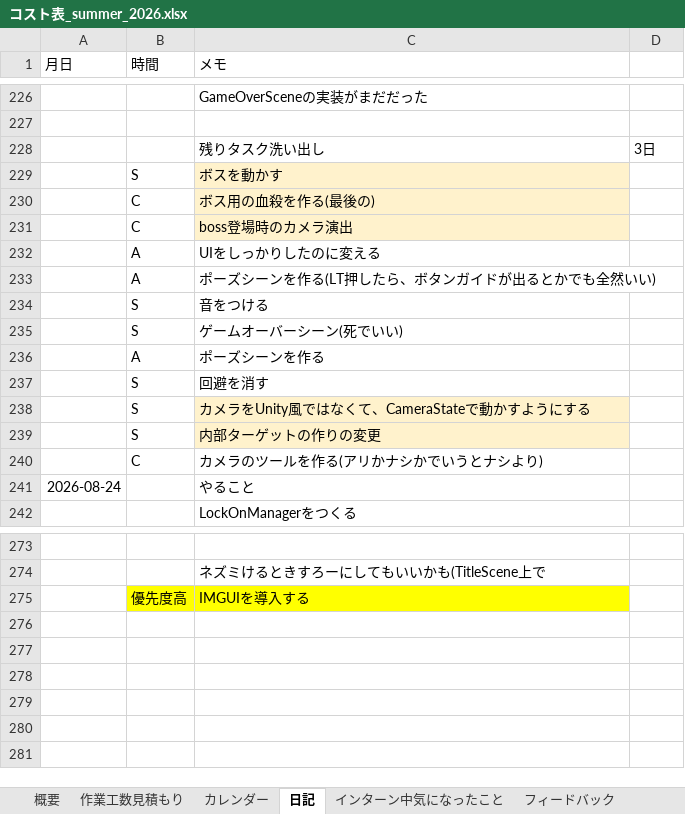
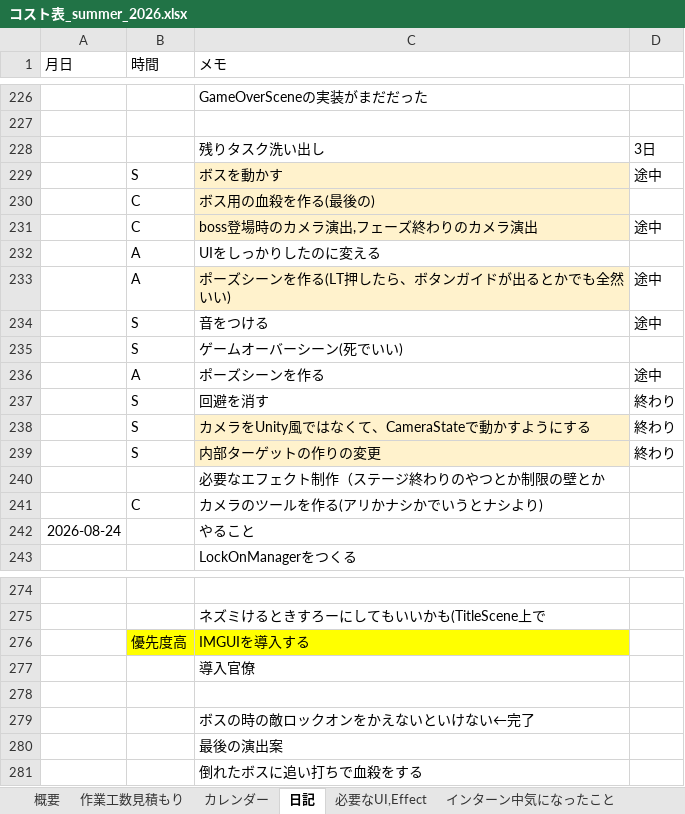
Before and after one commit to hir4rin/2026_summer, an Excel workbook: 進捗/コスト表_summer_2026.xlsx, sheet 日記, drawn as a sheet; only a part is shown, gaps mark what is left out; values as stored, in another font and other column widths than the file's, no borders; removed rows and columns are numbered as before the commit, all else as after; the diff names each change by its address in the sheet, - before the commit and + after, or states it on an @@ line.

```diff
--- a/進捗/コスト表_summer_2026.xlsx (sheet 日記)
+++ b/進捗/コスト表_summer_2026.xlsx (sheet 日記)
+sheet tab: 必要なUI,Effect
-D229: (empty)
+D229: 途中
-row 231:  | C | boss登場時のカメラ演出
+row 231:  | C | boss登場時のカメラ演出,フェーズ終わりのカメラ演出 | 途中
-C233 fill: none
+C233 fill: #FFF2CC
-D233:D234: (empty)
+D233:D234: 途中
-D236: (empty)
+D236: 途中
-D237:D239: (empty)
+D237:D239: 終わり
+row 240:  |  | 必要なエフェクト制作（ステージ終わりのやつとか制限の壁とか
+row 277:  |  | 導入官僚
+row 278: (empty)
+row 279:  |  | ボスの時の敵ロックオンをかえないといけない←完了
+row 280:  |  | 最後の演出案
+row 281:  |  | 倒れたボスに追い打ちで血殺をする
```
Also changed, not shown: sheet 概要, sheet 作業工数見積もり, hidden cells, 28 other files.
